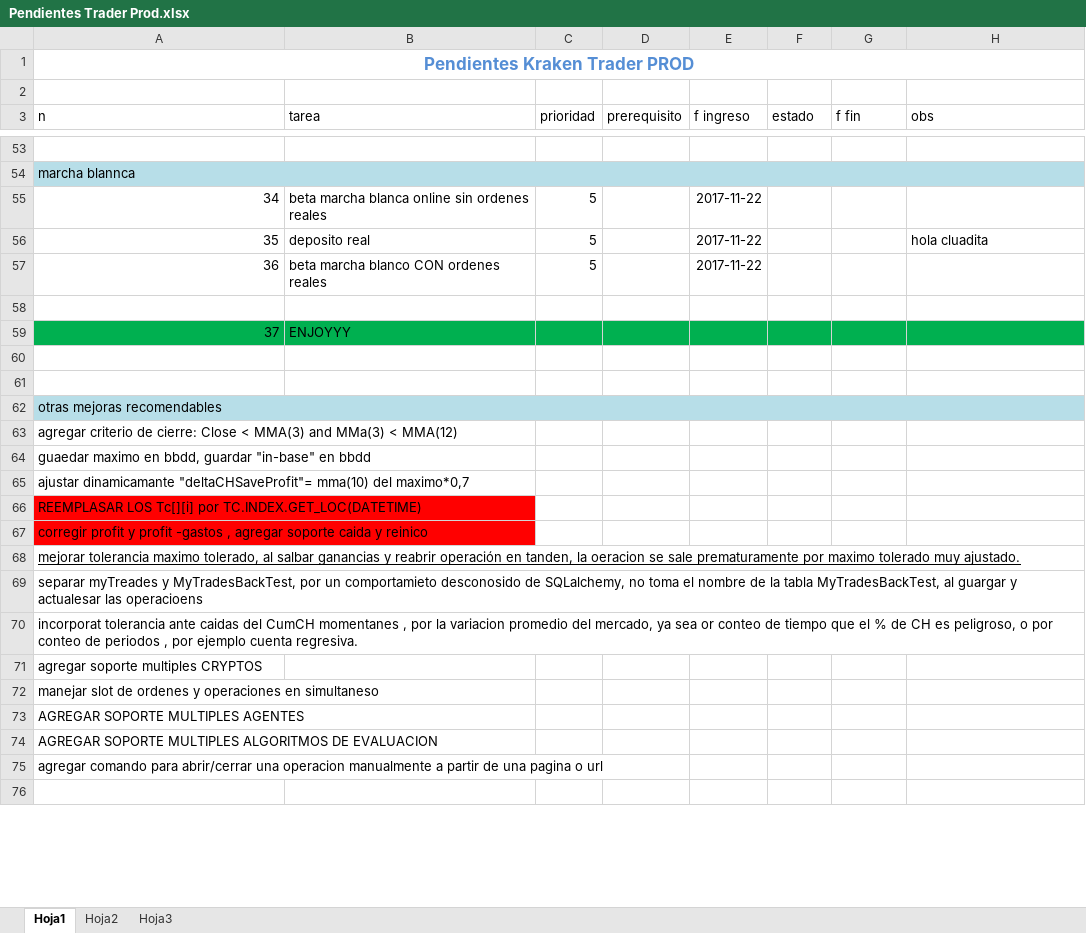
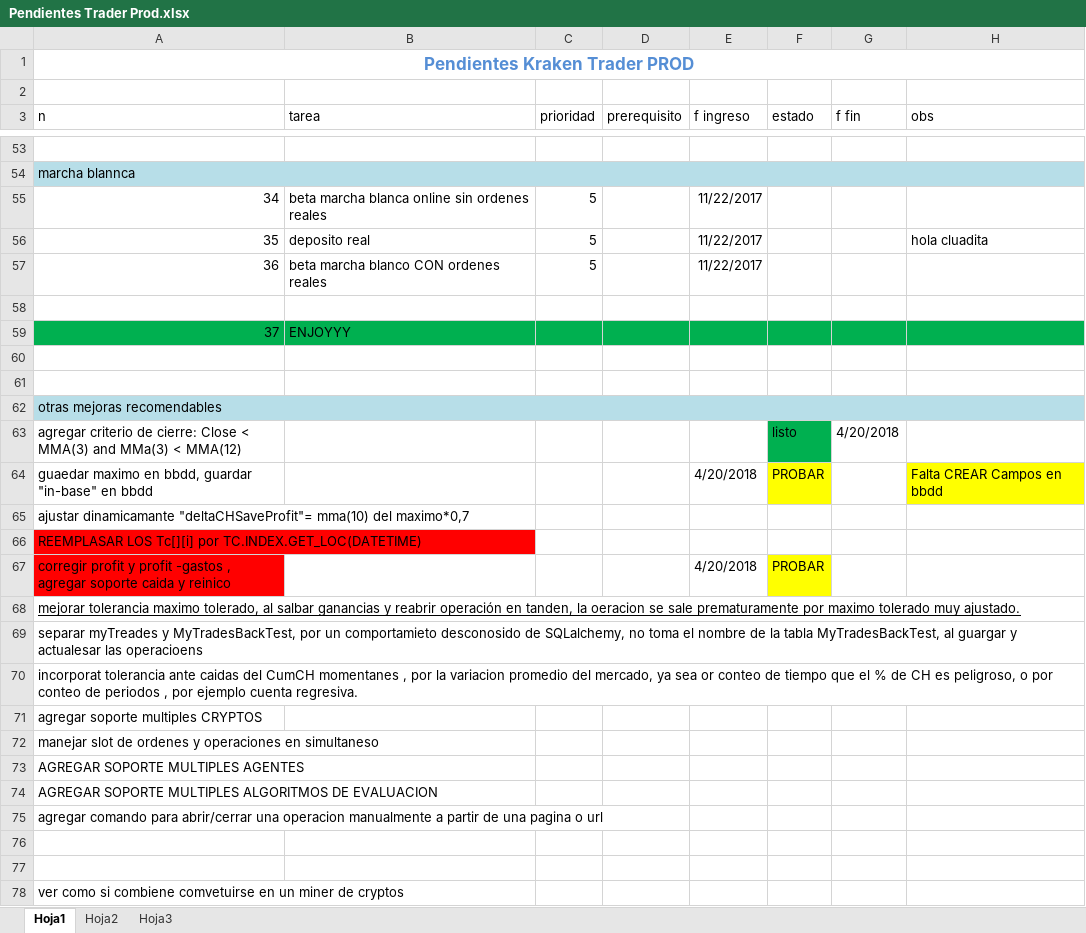
Before and after one commit to AlejandroJemic/KrakenTrader, an Excel workbook: DOCS/Pendientes Trader Prod.xlsx, sheet Hoja1, drawn as a sheet; only a part is shown, gaps mark what is left out; the shorter side is filled out with more unchanged rows; values as stored, in another font and other column widths than the file's, no borders; removed rows and columns are numbered as before the commit, all else as after; the diff covers the shown part only; the diff names each change by its address in the sheet, - before the commit and + after, or states it on an @@ line.

Commit message:
Fix puntos 38 39 40 41. falta probar 39 y 40

```diff
--- a/DOCS/Pendientes Trader Prod.xlsx (sheet Hoja1)
+++ b/DOCS/Pendientes Trader Prod.xlsx (sheet Hoja1)
-E55:E57 (f ingreso): 2017-11-22
+E55:E57 (f ingreso): 11/22/2017
+row 60: (empty)
+row 61: (empty)
@@ row 78 moved to row 62: otras mejoras recomendables @@
+row 63: agregar criterio de cierre: Close < MMA(3) and MMa(3) < MMA(12) |  |  |  |  | listo | 4/20/2018
+row 64: guaedar maximo en bbdd, guardar "in-base" en bbdd |  |  |  | 4/20/2018 | PROBAR |  | Falta CREAR Campos en bbdd
@@ row 79 moved to row 65: ajustar dinamicamante "deltaCHSaveProfit… @@
@@ row 80 moved to row 66: REEMPLASAR LOS Tc[][i] por TC.INDEX.GET_… @@
+row 67: corregir profit y profit -gastos , agregar soporte caida y reinico |  |  |  | 4/20/2018 | PROBAR
@@ column A (n) renumbered between rows 68 and 84 @@
-A70:H70 fill: #B7DEE8
+A70:H70 fill: none
-A62:H62 merged
-A74:A75 fill: #FF0000
+A74:A75 fill: none
```
Also changed, not shown: 4 removed rows and 56 edited cells elsewhere in this sheet, 3 other files.
